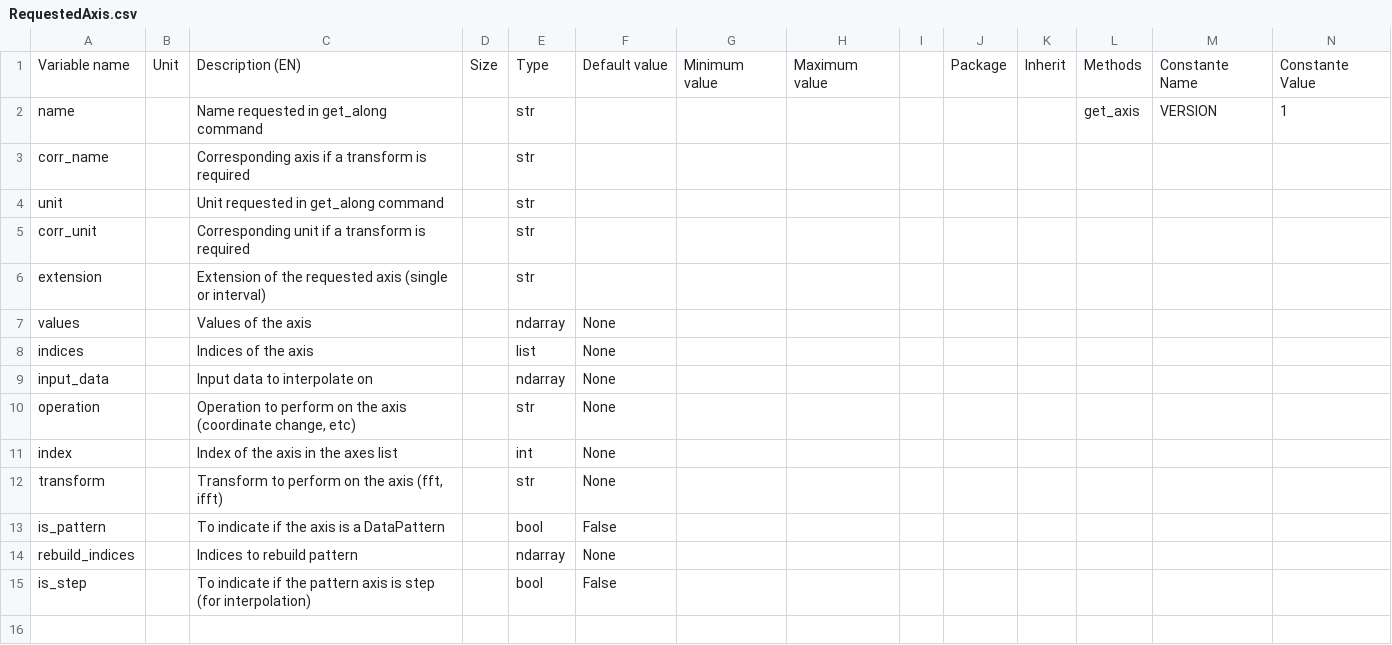
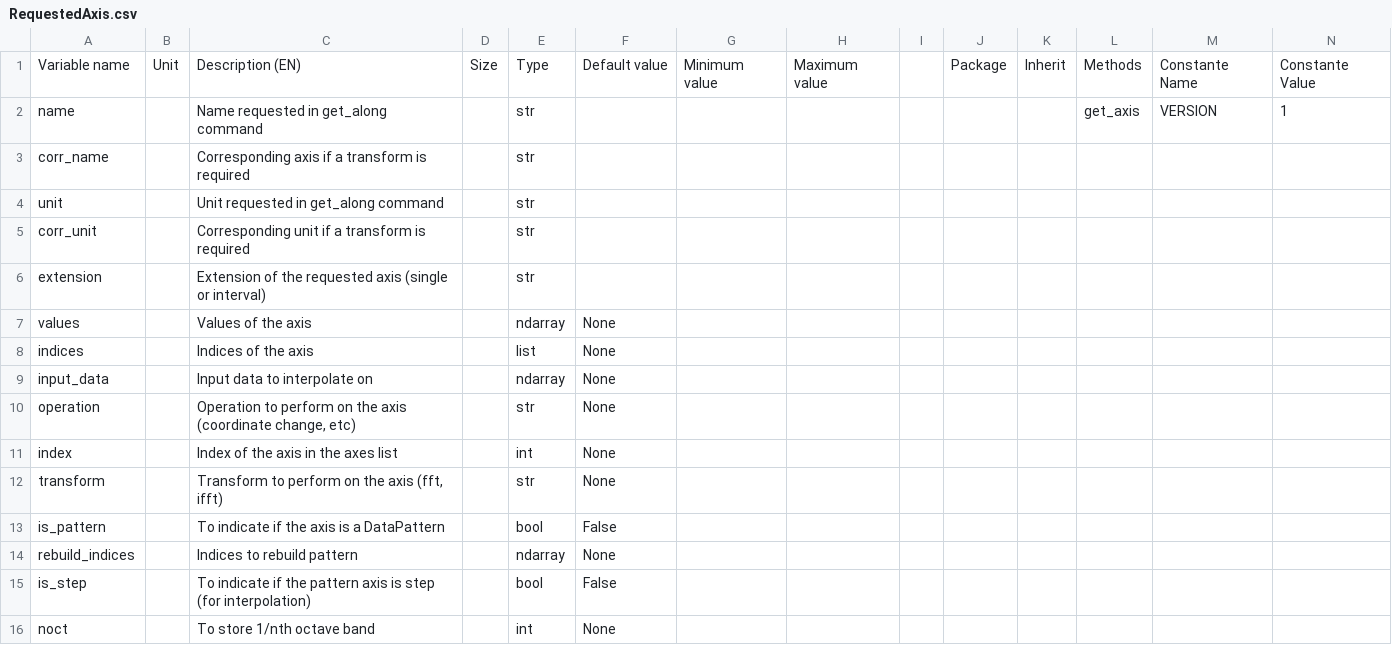
Before and after one commit to Eomys/SciDataTool, a CSV file: SciDataTool/Generator/ClassesRef/RequestedAxis.csv, drawn as a sheet; only a part is shown; rows hold the shown columns only; the diff names each change by its address in the sheet, - before the commit and + after, or states it on an @@ line.

Commit message:
[NF] 1/nth octave band conversion

```diff
--- a/SciDataTool/Generator/ClassesRef/RequestedAxis.csv
+++ b/SciDataTool/Generator/ClassesRef/RequestedAxis.csv
+row 16: noct |  | To store 1/nth octave band |  | int | None
```
Also changed, not shown: 9 other files.
